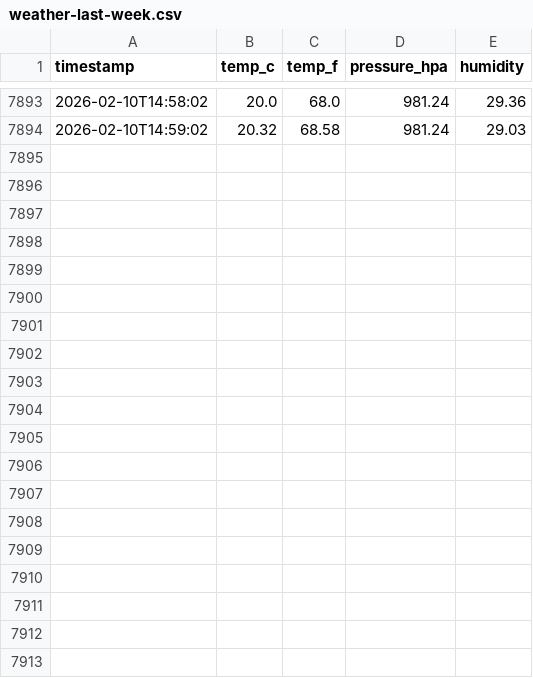
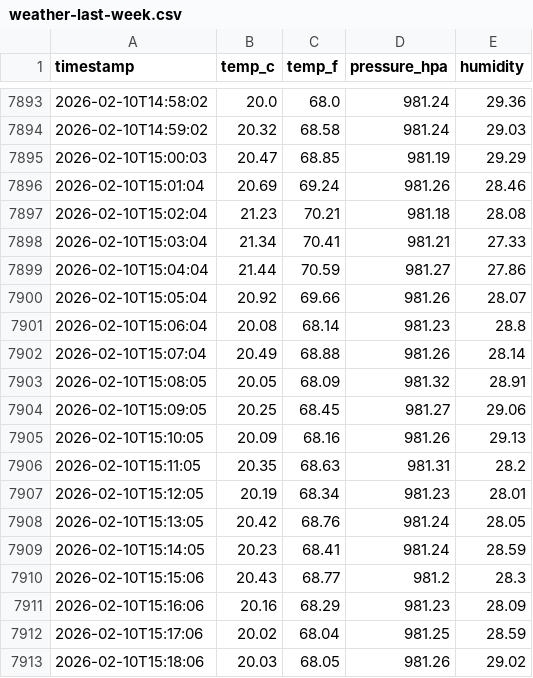
Before and after one commit to mr-hazmat/RPi_Compact-Weather-Station, a CSV file: docs/data/weather-last-week.csv, drawn as a sheet; only a part is shown, gaps mark what is left out; the diff covers the shown part only.

Commit message:
Weather DB update 2026-02-10 15:30

```diff
--- a/docs/data/weather-last-week.csv
+++ b/docs/data/weather-last-week.csv
@@ -7894 +7894,20 @@ timestamp,temp_c,temp_f,pressure_hpa,humidity
 2026-02-10T14:59:02,20.32,68.58,981.24,29.03
+2026-02-10T15:00:03,20.47,68.85,981.19,29.29
+2026-02-10T15:01:04,20.69,69.24,981.26,28.46
+2026-02-10T15:02:04,21.23,70.21,981.18,28.08
+2026-02-10T15:03:04,21.34,70.41,981.21,27.33
+2026-02-10T15:04:04,21.44,70.59,981.27,27.86
+2026-02-10T15:05:04,20.92,69.66,981.26,28.07
+2026-02-10T15:06:04,20.08,68.14,981.23,28.8
+2026-02-10T15:07:04,20.49,68.88,981.26,28.14
+2026-02-10T15:08:05,20.05,68.09,981.32,28.91
+2026-02-10T15:09:05,20.25,68.45,981.27,29.06
+2026-02-10T15:10:05,20.09,68.16,981.26,29.13
+2026-02-10T15:11:05,20.35,68.63,981.31,28.2
+2026-02-10T15:12:05,20.19,68.34,981.23,28.01
+2026-02-10T15:13:05,20.42,68.76,981.24,28.05
+2026-02-10T15:14:05,20.23,68.41,981.24,28.59
+2026-02-10T15:15:06,20.43,68.77,981.2,28.3
+2026-02-10T15:16:06,20.16,68.29,981.23,28.09
+2026-02-10T15:17:06,20.02,68.04,981.25,28.59
+2026-02-10T15:18:06,20.03,68.05,981.26,29.02
```
Also changed, not shown: 10 added rows elsewhere in this file, 1 other file.
